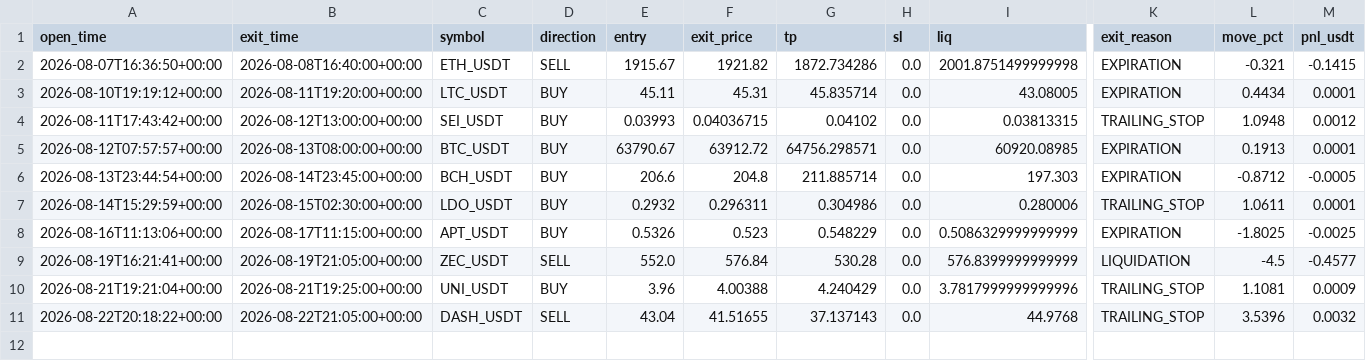
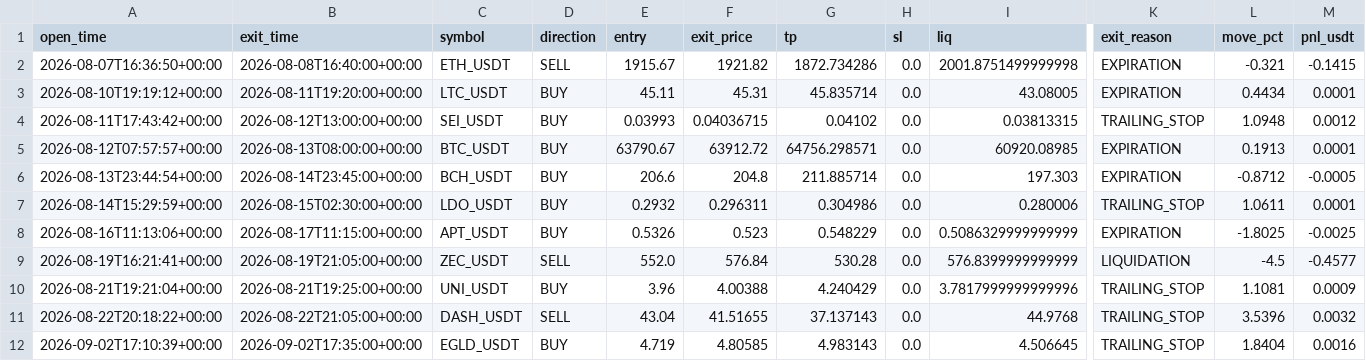
Before and after one commit to Taxi77777/crypto-signals-timesfm, a CSV file: paper_trades.csv, drawn as a sheet; only a part is shown, gaps mark what is left out; rows hold the shown columns only; the diff names each change by its address in the sheet, - before the commit and + after, or states it on an @@ line.

```diff
--- a/paper_trades.csv
+++ b/paper_trades.csv
+row 12: 2026-09-02T17:10:39+00:00 | 2026-09-02T17:35:00+00:00 | EGLD_USDT | BUY | 4.719 | 4.80585 | 4.983143 | 0.0 | 4.506645 | TRAILING_STOP | 1.8404 | 0.0016
```
Also changed, not shown: 2 other files.
